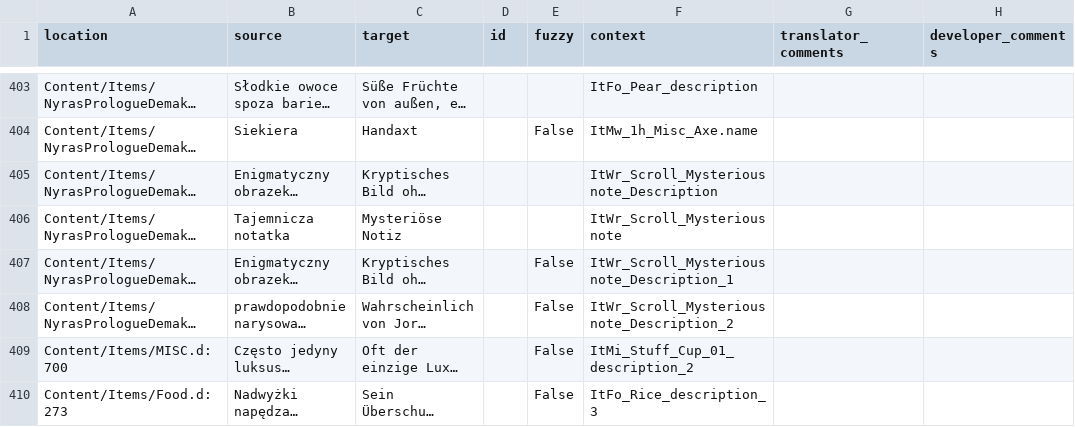
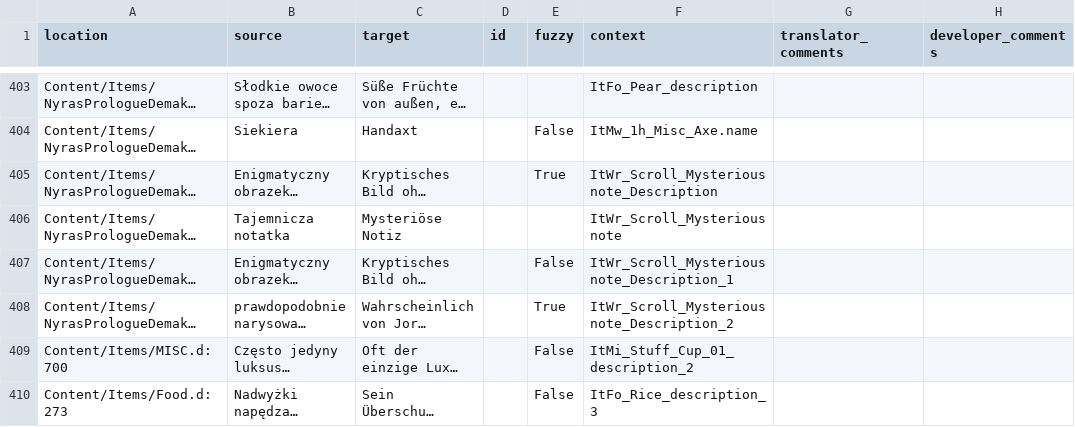
Before and after one commit to Nyras-Enjoyers/nyras-prologue-demake-scripts, a CSV file: .translations/de/Items.csv, drawn as a sheet; only a part is shown, gaps mark what is left out; long unchanged cells end in …; the diff names each change by its address in the sheet, - before the commit and + after, or states it on an @@ line.

Commit message:
Translated using Weblate (German)
Currently translated at 98.0% (403 of 411 strings)

Translation: Nyras Prolog Demake/Items
Translate-URL: http://weblate.cokoliv.eu/projects/nyras-prolog-demake/items/de/

```diff
--- a/.translations/de/Items.csv
+++ b/.translations/de/Items.csv
-E405 (fuzzy): (empty)
+E405 (fuzzy): True
-E408 (fuzzy): False
+E408 (fuzzy): True
```
